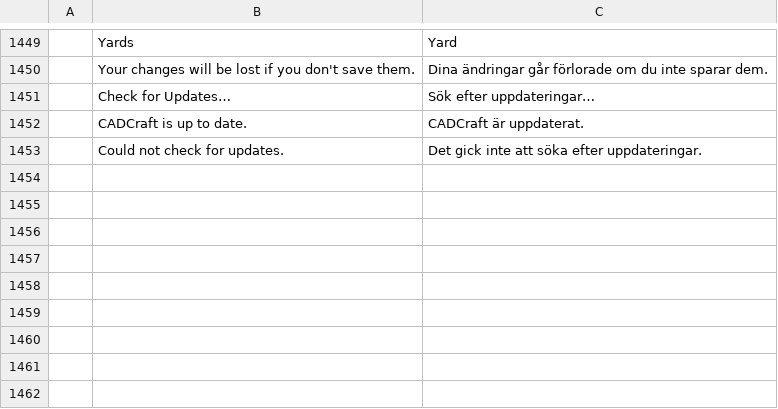
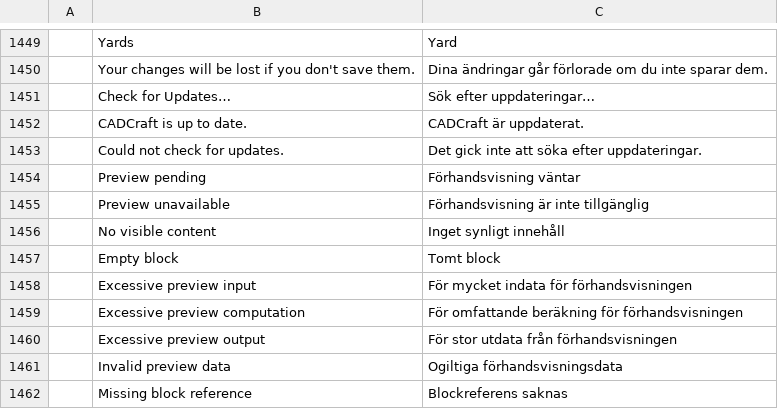
Before and after one commit to Obtrusive8276/cadcraft, a TSV file: crates/ui-egui/src/i18n/sv.tsv, drawn as a sheet; only a part is shown, gaps mark what is left out; the diff names each change by its address in the sheet, - before the commit and + after, or states it on an @@ line.

```diff
--- a/crates/ui-egui/src/i18n/sv.tsv
+++ b/crates/ui-egui/src/i18n/sv.tsv
+row 1454:  | Preview pending | Förhandsvisning väntar
+row 1455:  | Preview unavailable | Förhandsvisning är inte tillgänglig
+row 1456:  | No visible content | Inget synligt innehåll
+row 1457:  | Empty block | Tomt block
+row 1458:  | Excessive preview input | För mycket indata för förhandsvisningen
+row 1459:  | Excessive preview computation | För omfattande beräkning för förhandsvisningen
+row 1460:  | Excessive preview output | För stor utdata från förhandsvisningen
+row 1461:  | Invalid preview data | Ogiltiga förhandsvisningsdata
+row 1462:  | Missing block reference | Blockreferens saknas
```
Also changed, not shown: crates/ui-egui/src/i18n/ar.tsv, crates/ui-egui/src/i18n/el.tsv, 15 other files.
